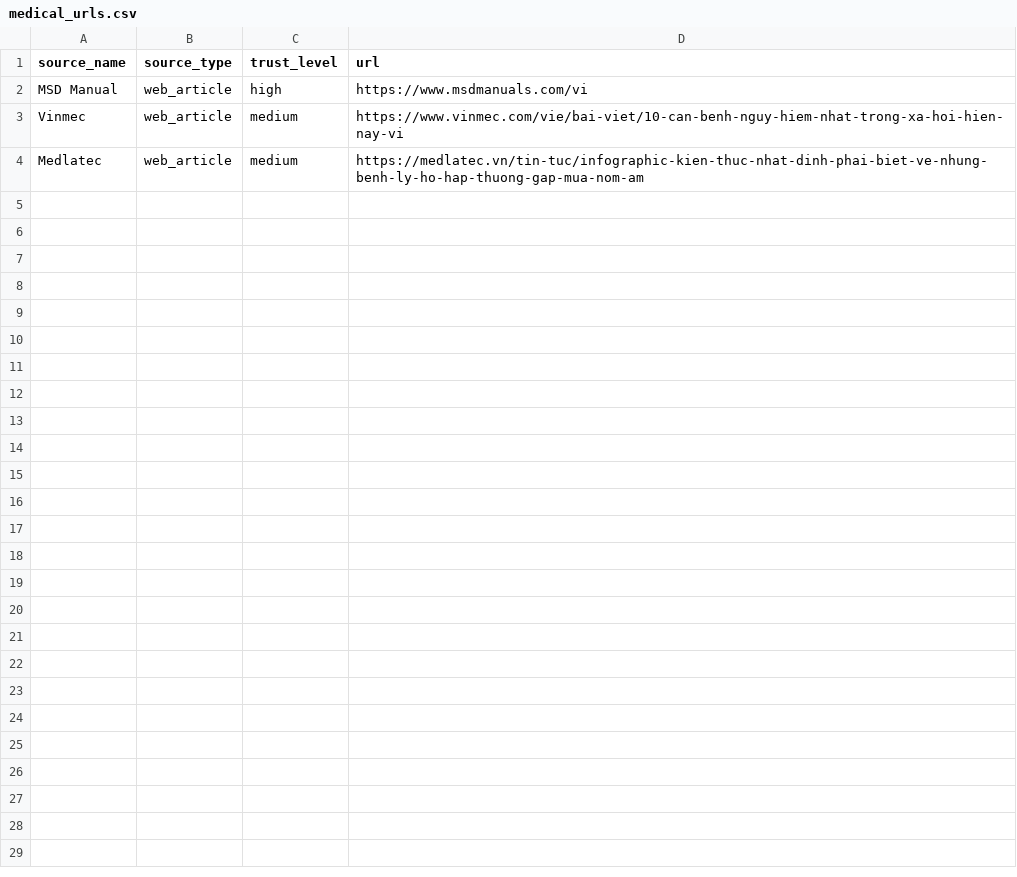
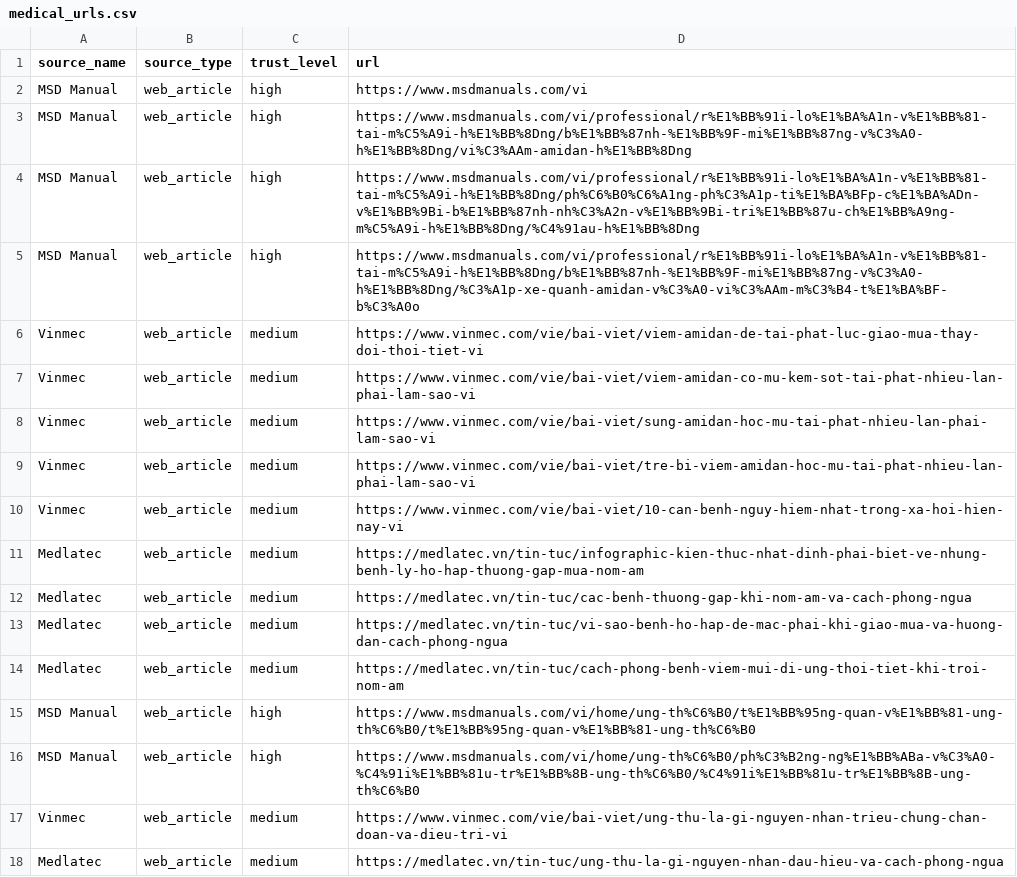
Before and after one commit to HuyHoangTran05/-Vietnamese-Medical-RAG-QA-System, a CSV file: data/sources/medical_urls.csv, drawn as a sheet; the diff names each change by its address in the sheet, - before the commit and + after, or states it on an @@ line.

```diff
--- a/data/sources/medical_urls.csv
+++ b/data/sources/medical_urls.csv
+row 3: MSD Manual | web_article | high | https://www.msdmanuals.com/vi/professional/r%E1%BB%91i-lo%E1%BA%A1n-v%E1%BB%81-tai-m%C5%A9i-h%E1%BB%8Dng/b%E1%BB%87nh-%E1%BB%9F-mi%E1%BB%87ng-v%C3%A0-h%E1%BB%8Dng/vi%C3%AAm-amidan-h%E1%BB%8Dng
+row 4: MSD Manual | web_article | high | https://www.msdmanuals.com/vi/professional/r%E1%BB%91i-lo%E1%BA%A1n-v%E1%BB%81-tai-m%C5%A9i-h%E1%BB%8Dng/ph%C6%B0%C6%A1ng-ph%C3%A1p-ti%E1%BA%BFp-c%E1%BA%ADn-v%E1%BB%9Bi-b%E1%BB%87nh-nh%C3%A2n-v%E1%BB%9Bi-tri%E1%BB%87u-ch%E1%BB%A9ng-m%C5%A9i-h%E1%BB%8Dng/%C4%91au-h%E1%BB%8Dng
+row 5: MSD Manual | web_article | high | https://www.msdmanuals.com/vi/professional/r%E1%BB%91i-lo%E1%BA%A1n-v%E1%BB%81-tai-m%C5%A9i-h%E1%BB%8Dng/b%E1%BB%87nh-%E1%BB%9F-mi%E1%BB%87ng-v%C3%A0-h%E1%BB%8Dng/%C3%A1p-xe-quanh-amidan-v%C3%A0-vi%C3%AAm-m%C3%B4-t%E1%BA%BF-b%C3%A0o
+row 6: Vinmec | web_article | medium | https://www.vinmec.com/vie/bai-viet/viem-amidan-de-tai-phat-luc-giao-mua-thay-doi-thoi-tiet-vi
+row 7: Vinmec | web_article | medium | https://www.vinmec.com/vie/bai-viet/viem-amidan-co-mu-kem-sot-tai-phat-nhieu-lan-phai-lam-sao-vi
+row 8: Vinmec | web_article | medium | https://www.vinmec.com/vie/bai-viet/sung-amidan-hoc-mu-tai-phat-nhieu-lan-phai-lam-sao-vi
+row 9: Vinmec | web_article | medium | https://www.vinmec.com/vie/bai-viet/tre-bi-viem-amidan-hoc-mu-tai-phat-nhieu-lan-phai-lam-sao-vi
+row 12: Medlatec | web_article | medium | https://medlatec.vn/tin-tuc/cac-benh-thuong-gap-khi-nom-am-va-cach-phong-ngua
+row 13: Medlatec | web_article | medium | https://medlatec.vn/tin-tuc/vi-sao-benh-ho-hap-de-mac-phai-khi-giao-mua-va-huong-dan-cach-phong-ngua
+row 14: Medlatec | web_article | medium | https://medlatec.vn/tin-tuc/cach-phong-benh-viem-mui-di-ung-thoi-tiet-khi-troi-nom-am
+row 15: MSD Manual | web_article | high | https://www.msdmanuals.com/vi/home/ung-th%C6%B0/t%E1%BB%95ng-quan-v%E1%BB%81-ung-th%C6%B0/t%E1%BB%95ng-quan-v%E1%BB%81-ung-th%C6%B0
+row 16: MSD Manual | web_article | high | https://www.msdmanuals.com/vi/home/ung-th%C6%B0/ph%C3%B2ng-ng%E1%BB%ABa-v%C3%A0-%C4%91i%E1%BB%81u-tr%E1%BB%8B-ung-th%C6%B0/%C4%91i%E1%BB%81u-tr%E1%BB%8B-ung-th%C6%B0
+row 17: Vinmec | web_article | medium | https://www.vinmec.com/vie/bai-viet/ung-thu-la-gi-nguyen-nhan-trieu-chung-chan-doan-va-dieu-tri-vi
+row 18: Medlatec | web_article | medium | https://medlatec.vn/tin-tuc/ung-thu-la-gi-nguyen-nhan-dau-hieu-va-cach-phong-ngua
```
Also changed, not shown: 8 other files.
